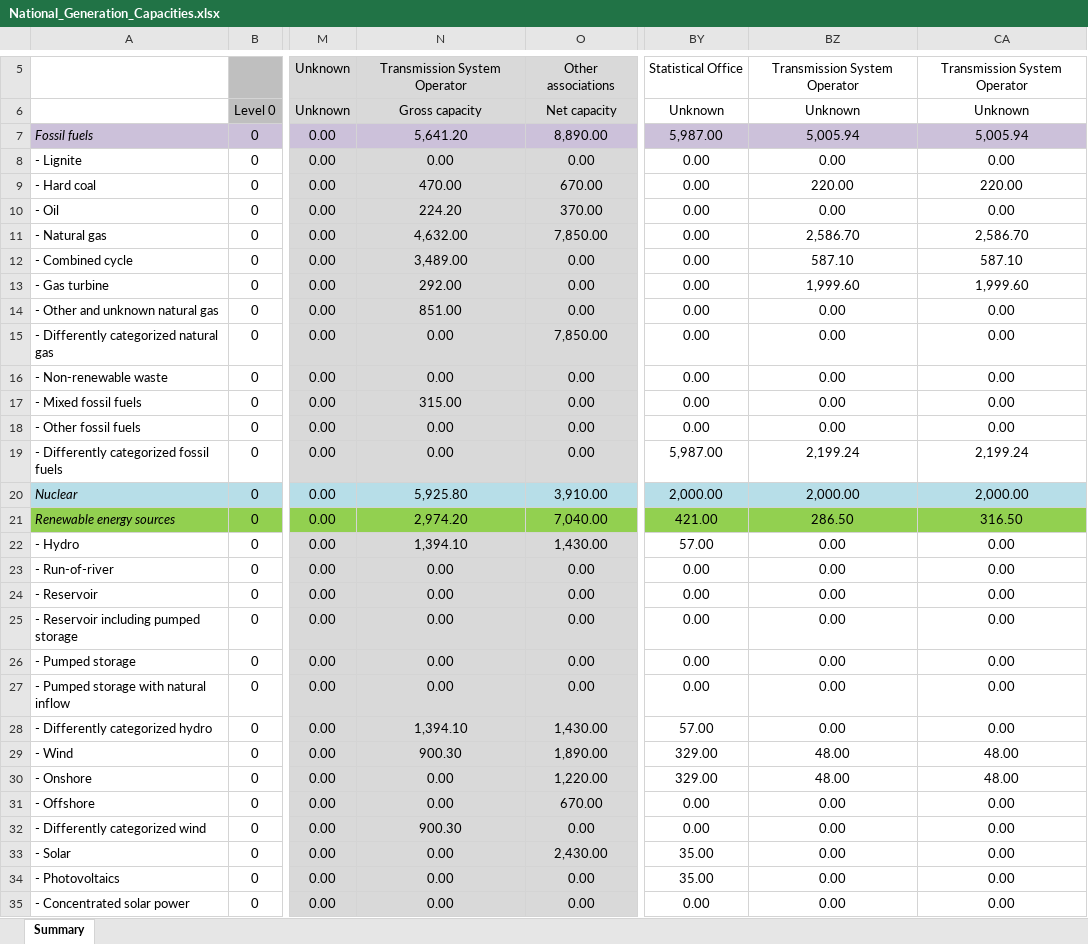
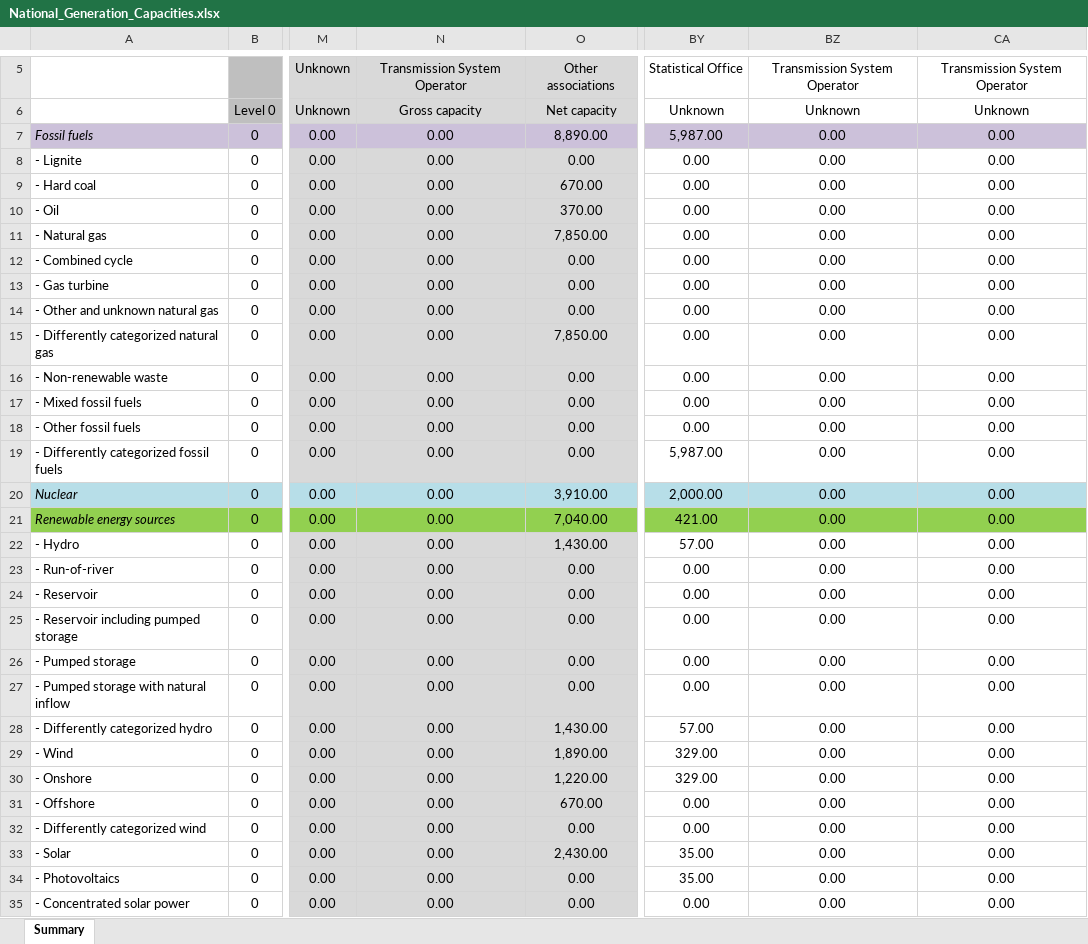
Before and after one commit to Open-Power-System-Data/national_generation_capacity, an Excel workbook: input/National_Generation_Capacities.xlsx, sheet Summary, drawn as a sheet; only a part is shown, gaps mark what is left out; values as stored, in another font and other column widths than the file's, no borders; charts and pictures and conditional formats not drawn; the diff covers the shown part only; the diff names each change by its address in the sheet, - before the commit and + after, or states it on an @@ line.

Commit message:
Excluded specific countries from input and mad minor adjustments in scripts

```diff
--- a/input/National_Generation_Capacities.xlsx (sheet Summary)
+++ b/input/National_Generation_Capacities.xlsx (sheet Summary)
-N7: 5,641.20
+N7: 0.00
-BZ7: 5,005.94
+BZ7: 0.00
-CA7: 5,005.94
+CA7: 0.00
-N9: 470.00
+N9: 0.00
-BZ9: 220.00
+BZ9: 0.00
-CA9: 220.00
+CA9: 0.00
-N10: 224.20
+N10: 0.00
-N11: 4,632.00
+N11: 0.00
-BZ11: 2,586.70
+BZ11: 0.00
-CA11: 2,586.70
+CA11: 0.00
-N12: 3,489.00
+N12: 0.00
-BZ12: 587.10
+BZ12: 0.00
-CA12: 587.10
+CA12: 0.00
-N13: 292.00
+N13: 0.00
-BZ13: 1,999.60
+BZ13: 0.00
-CA13: 1,999.60
+CA13: 0.00
-N14: 851.00
+N14: 0.00
-N17: 315.00
+N17: 0.00
-BZ19: 2,199.24
+BZ19: 0.00
-CA19: 2,199.24
+CA19: 0.00
-N20: 5,925.80
+N20: 0.00
-BZ20: 2,000.00
+BZ20: 0.00
-CA20: 2,000.00
+CA20: 0.00
-N21: 2,974.20
+N21: 0.00
-BZ21: 286.50
+BZ21: 0.00
-CA21: 316.50
+CA21: 0.00
-N22: 1,394.10
+N22: 0.00
-N28: 1,394.10
+N28: 0.00
-N29: 900.30
+N29: 0.00
-BZ29:BZ30: 48.00
+BZ29:BZ30: 0.00
-CA29:CA30: 48.00
+CA29:CA30: 0.00
-N32: 900.30
+N32: 0.00
```
Also changed, not shown: 11 edited cells elsewhere in this sheet, charts or pictures, 2 other files.
